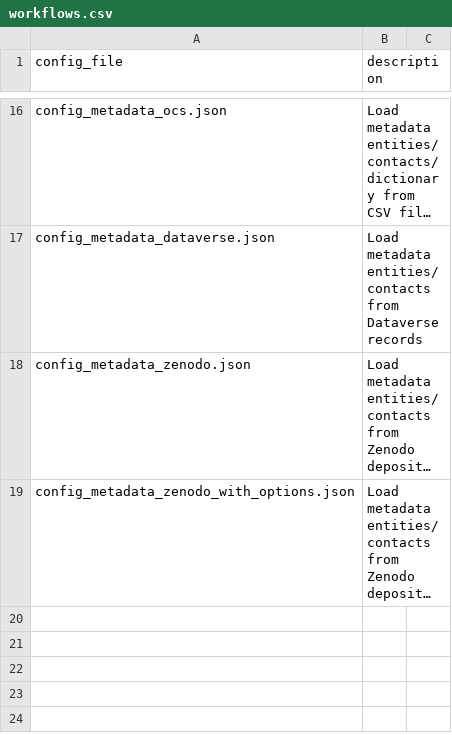
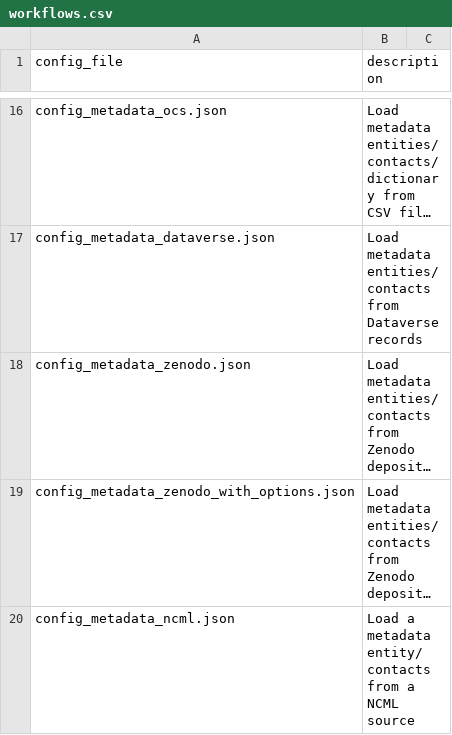
Before and after one commit to r-geoflow/geoflow, a CSV file: inst/extdata/workflows/workflows.csv, drawn as a sheet; only a part is shown, gaps mark what is left out; long unchanged cells end in …; the diff names each change by its address in the sheet, - before the commit and + after, or states it on an @@ line.

```diff
--- a/inst/extdata/workflows/workflows.csv
+++ b/inst/extdata/workflows/workflows.csv
+row 20: config_metadata_ncml.json | Load a metadata entity/contacts from a NCML source
```
Also changed, not shown: 3 other files.
